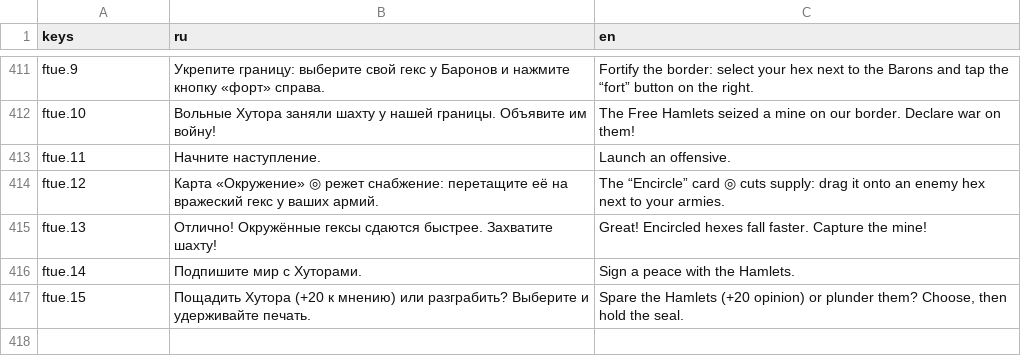
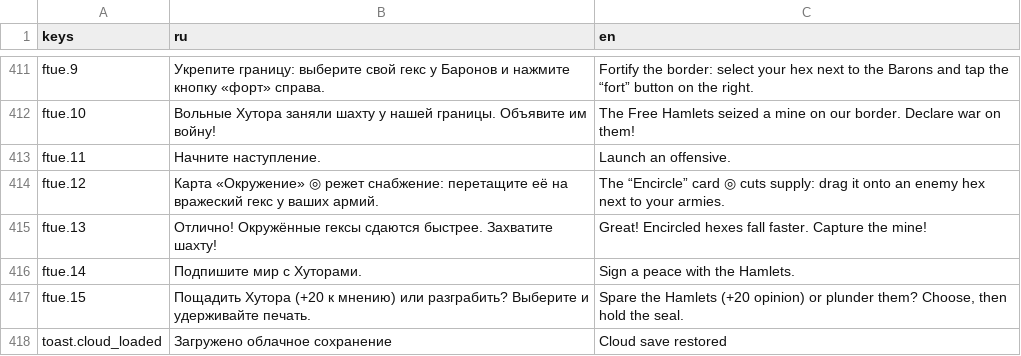
Before and after one commit to kaboomenko/Raivon, a CSV file: game/locale/strings.csv, drawn as a sheet; only a part is shown, gaps mark what is left out; the diff names each change by its address in the sheet, - before the commit and + after, or states it on an @@ line.

```diff
--- a/game/locale/strings.csv
+++ b/game/locale/strings.csv
+row 418: toast.cloud_loaded | Загружено облачное сохранение | Cloud save restored
```
Also changed, not shown: 8 other files.
